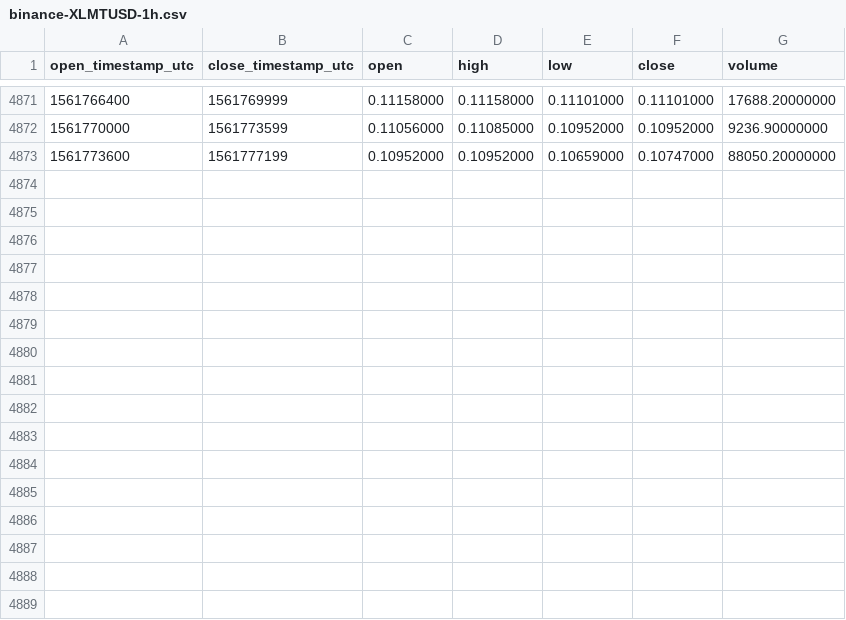
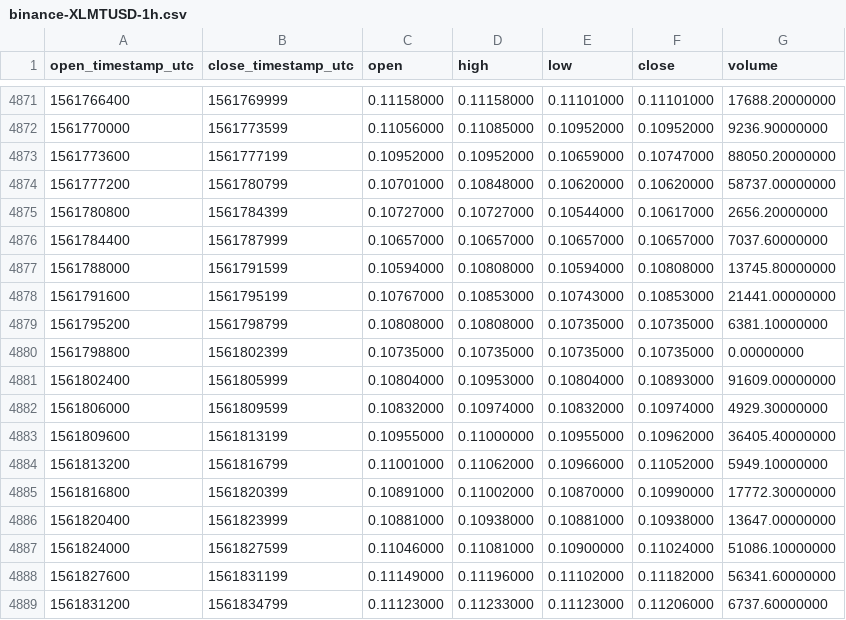
Before and after one commit to cryptobigbro/binance-XLMTUSD, a CSV file: binance-XLMTUSD-1h.csv, drawn as a sheet; only a part is shown, gaps mark what is left out.

Commit message:
Update OHLCV data.

```diff
--- a/binance-XLMTUSD-1h.csv
+++ b/binance-XLMTUSD-1h.csv
@@ -4873 +4873,17 @@ open_timestamp_utc,close_timestamp_utc,open,high,low,close,volume
 1561773600,1561777199,0.10952000,0.10952000,0.10659000,0.10747000,88050.20000000
+1561777200,1561780799,0.10701000,0.10848000,0.10620000,0.10620000,58737.00000000
+1561780800,1561784399,0.10727000,0.10727000,0.10544000,0.10617000,2656.20000000
+1561784400,1561787999,0.10657000,0.10657000,0.10657000,0.10657000,7037.60000000
+1561788000,1561791599,0.10594000,0.10808000,0.10594000,0.10808000,13745.80000000
+1561791600,1561795199,0.10767000,0.10853000,0.10743000,0.10853000,21441.00000000
+1561795200,1561798799,0.10808000,0.10808000,0.10735000,0.10735000,6381.10000000
+1561798800,1561802399,0.10735000,0.10735000,0.10735000,0.10735000,0.00000000
+1561802400,1561805999,0.10804000,0.10953000,0.10804000,0.10893000,91609.00000000
+1561806000,1561809599,0.10832000,0.10974000,0.10832000,0.10974000,4929.30000000
+1561809600,1561813199,0.10955000,0.11000000,0.10955000,0.10962000,36405.40000000
+1561813200,1561816799,0.11001000,0.11062000,0.10966000,0.11052000,5949.10000000
+1561816800,1561820399,0.10891000,0.11002000,0.10870000,0.10990000,17772.30000000
+1561820400,1561823999,0.10881000,0.10938000,0.10881000,0.10938000,13647.00000000
+1561824000,1561827599,0.11046000,0.11081000,0.10900000,0.11024000,51086.10000000
+1561827600,1561831199,0.11149000,0.11196000,0.11102000,0.11182000,56341.60000000
+1561831200,1561834799,0.11123000,0.11233000,0.11123000,0.11206000,6737.60000000
```
